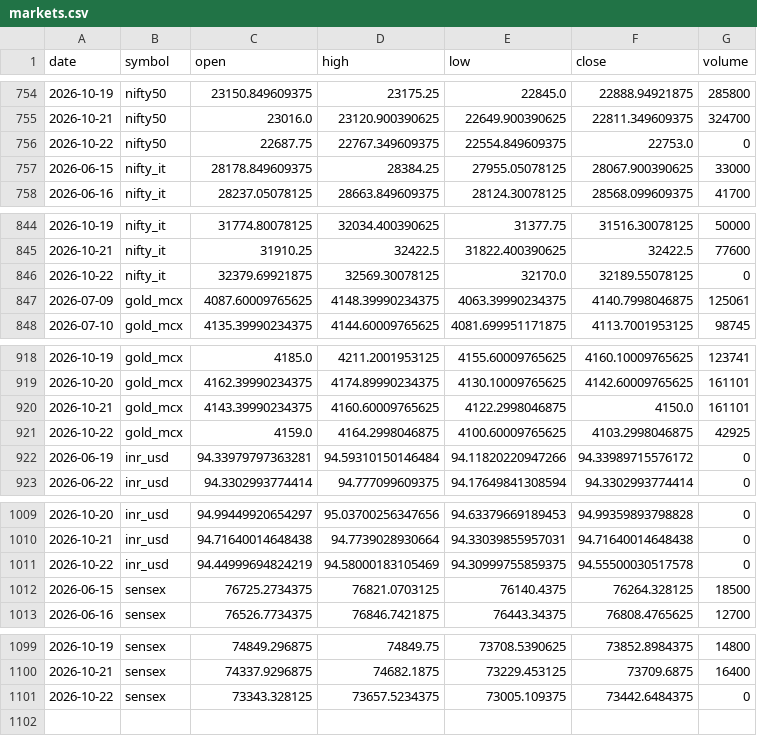
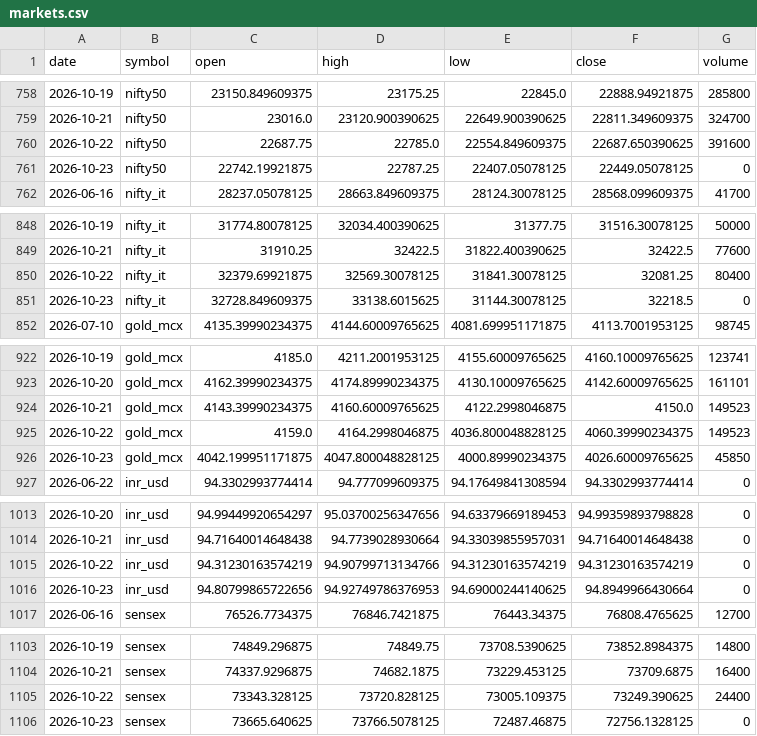
Before and after one commit to ImmadiVenkatesh/india-energy-dashboard, a CSV file: data/markets.csv, drawn as a sheet; only a part is shown, gaps mark what is left out; the diff covers the shown part only.

```diff
--- a/data/markets.csv
+++ b/data/markets.csv
@@ -755,4 +759,4 @@ date,symbol,open,high,low,close,volume
 2026-10-21,nifty50,23016.0,23120.900390625,22649.900390625,22811.349609375,324700
-2026-10-22,nifty50,22687.75,22767.349609375,22554.849609375,22753.0,0
-2026-06-15,nifty_it,28178.849609375,28384.25,27955.05078125,28067.900390625,33000
+2026-10-22,nifty50,22687.75,22785.0,22554.849609375,22687.650390625,391600
+2026-10-23,nifty50,22742.19921875,22787.25,22407.05078125,22449.05078125,0
 2026-06-16,nifty_it,28237.05078125,28663.849609375,28124.30078125,28568.099609375,41700
@@ -845,4 +849,4 @@ date,symbol,open,high,low,close,volume
 2026-10-21,nifty_it,31910.25,32422.5,31822.400390625,32422.5,77600
-2026-10-22,nifty_it,32379.69921875,32569.30078125,32170.0,32189.55078125,0
-2026-07-09,gold_mcx,4087.60009765625,4148.39990234375,4063.39990234375,4140.7998046875,125061
+2026-10-22,nifty_it,32379.69921875,32569.30078125,31841.30078125,32081.25,80400
+2026-10-23,nifty_it,32728.849609375,33138.6015625,31144.30078125,32218.5,0
 2026-07-10,gold_mcx,4135.39990234375,4144.60009765625,4081.699951171875,4113.7001953125,98745
@@ -919,5 +923,5 @@ date,symbol,open,high,low,close,volume
 2026-10-20,gold_mcx,4162.39990234375,4174.89990234375,4130.10009765625,4142.60009765625,161101
-2026-10-21,gold_mcx,4143.39990234375,4160.60009765625,4122.2998046875,4150.0,161101
-2026-10-22,gold_mcx,4159.0,4164.2998046875,4100.60009765625,4103.2998046875,42925
-2026-06-19,inr_usd,94.33979797363281,94.59310150146484,94.11820220947266,94.33989715576172,0
+2026-10-21,gold_mcx,4143.39990234375,4160.60009765625,4122.2998046875,4150.0,149523
+2026-10-22,gold_mcx,4159.0,4164.2998046875,4036.800048828125,4060.39990234375,149523
+2026-10-23,gold_mcx,4042.199951171875,4047.800048828125,4000.89990234375,4026.60009765625,45850
 2026-06-22,inr_usd,94.3302993774414,94.777099609375,94.17649841308594,94.3302993774414,0
@@ -1010,4 +1014,4 @@ date,symbol,open,high,low,close,volume
 2026-10-21,inr_usd,94.71640014648438,94.7739028930664,94.33039855957031,94.71640014648438,0
-2026-10-22,inr_usd,94.44999694824219,94.58000183105469,94.30999755859375,94.55500030517578,0
-2026-06-15,sensex,76725.2734375,76821.0703125,76140.4375,76264.328125,18500
+2026-10-22,inr_usd,94.31230163574219,94.90799713134766,94.31230163574219,94.31230163574219,0
+2026-10-23,inr_usd,94.80799865722656,94.92749786376953,94.69000244140625,94.8949966430664,0
 2026-06-16,sensex,76526.7734375,76846.7421875,76443.34375,76808.4765625,12700
@@ -1100,2 +1104,3 @@ date,symbol,open,high,low,close,volume
 2026-10-21,sensex,74337.9296875,74682.1875,73229.453125,73709.6875,16400
-2026-10-22,sensex,73343.328125,73657.5234375,73005.109375,73442.6484375,0
+2026-10-22,sensex,73343.328125,73720.828125,73005.109375,73249.390625,24400
+2026-10-23,sensex,73665.640625,73766.5078125,72487.46875,72756.1328125,0
```
Also changed, not shown: 1 edited cell elsewhere in this file, data/crude_benchmarks.csv, data/spr_history.csv, 7 other files.
